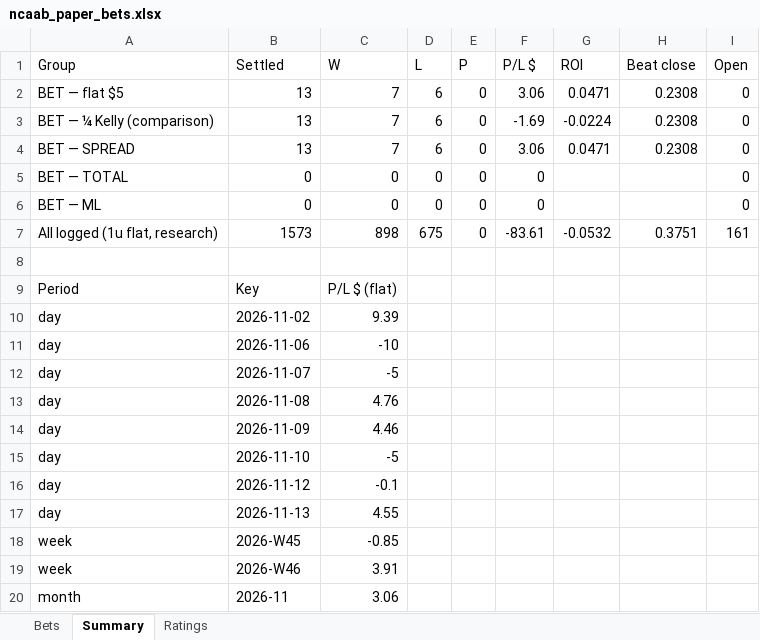
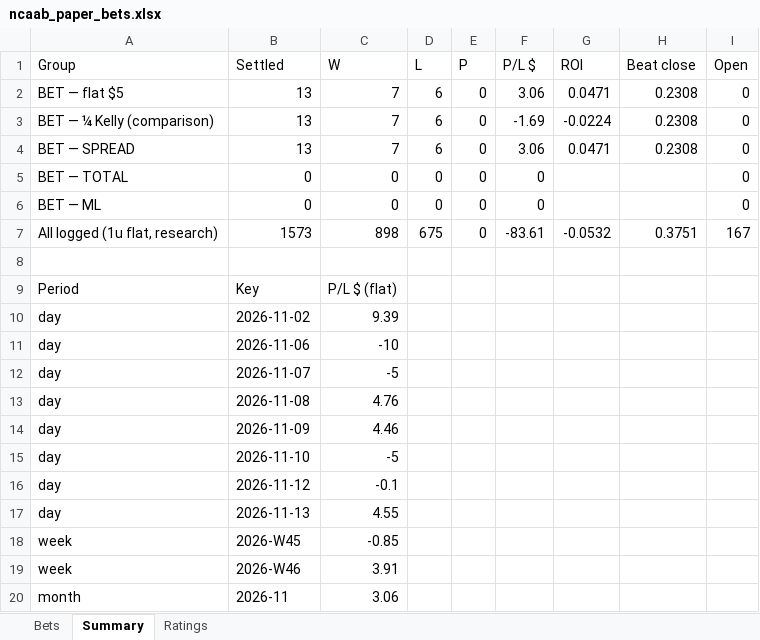
Before and after one commit to colebeasley10-glitch/pm-edge, an Excel workbook: ncaab_grader/data/ncaab_paper_bets.xlsx, sheet Summary, drawn as a sheet; values as stored, in another font and other column widths than the file's, no borders; the diff names each change by its address in the sheet, - before the commit and + after, or states it on an @@ line.

```diff
--- a/ncaab_grader/data/ncaab_paper_bets.xlsx (sheet Summary)
+++ b/ncaab_grader/data/ncaab_paper_bets.xlsx (sheet Summary)
-I7 (Open): 161
+I7 (Open): 167
```
Also changed, not shown: sheet Bets, 4 other files.
